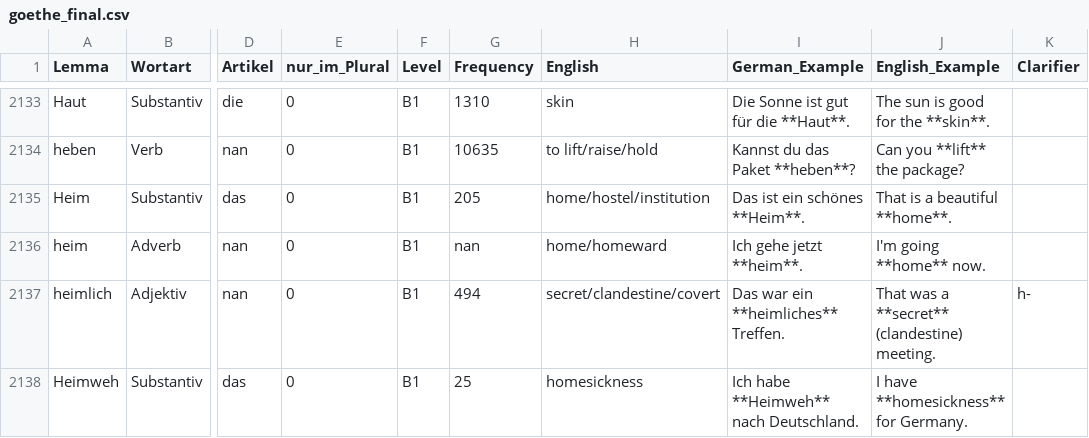
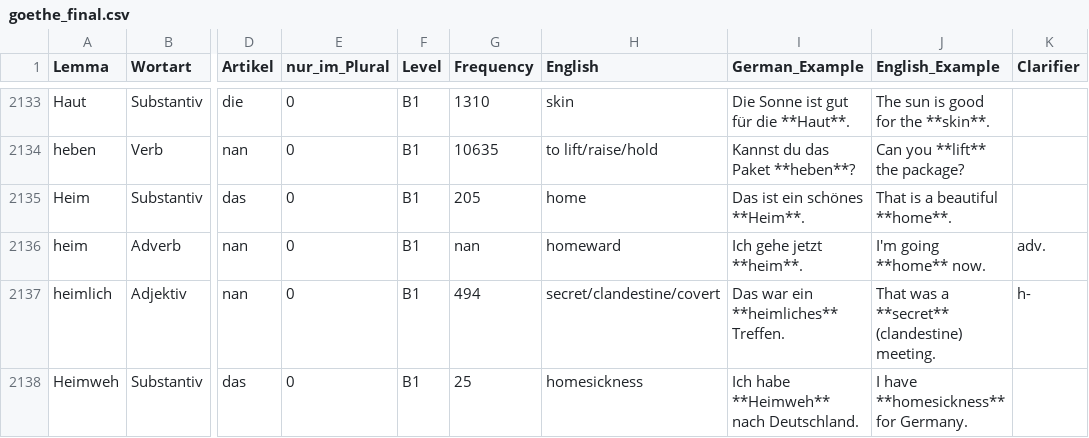
Before and after one commit to hieuristic/flashrecall, a CSV file: goethe_final.csv, drawn as a sheet; only a part is shown, gaps mark what is left out; the diff names each change by its address in the sheet, - before the commit and + after, or states it on an @@ line.

```diff
--- a/goethe_final.csv
+++ b/goethe_final.csv
-H2135 (English): home/hostel/institution
+H2135 (English): home
-H2136 (English): home/homeward
+H2136 (English): homeward
-K2136 (Clarifier): (empty)
+K2136 (Clarifier): adv.
```
Also changed, not shown: 1 other file.
